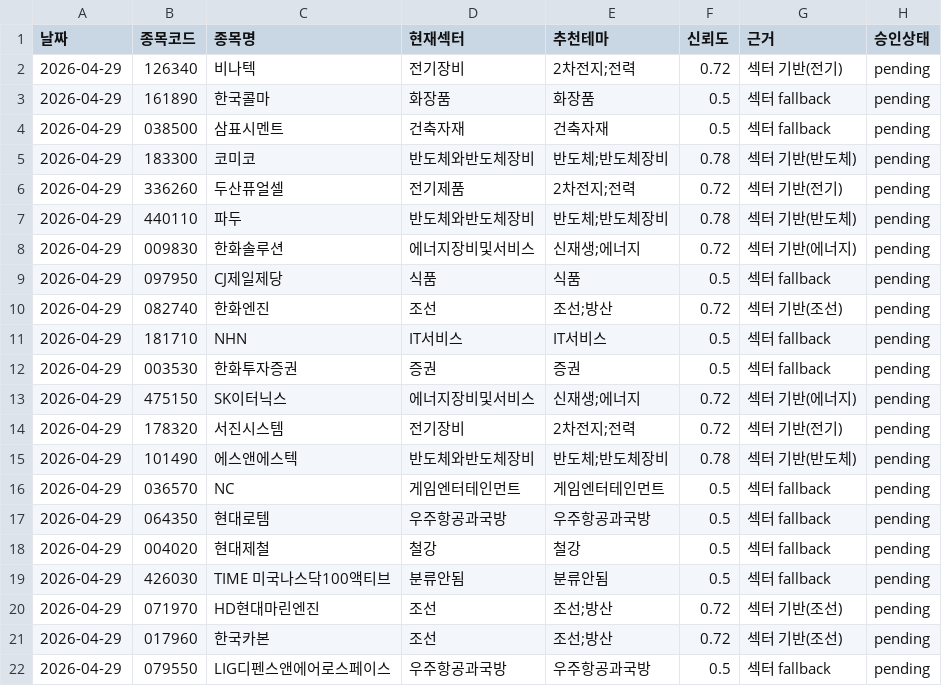
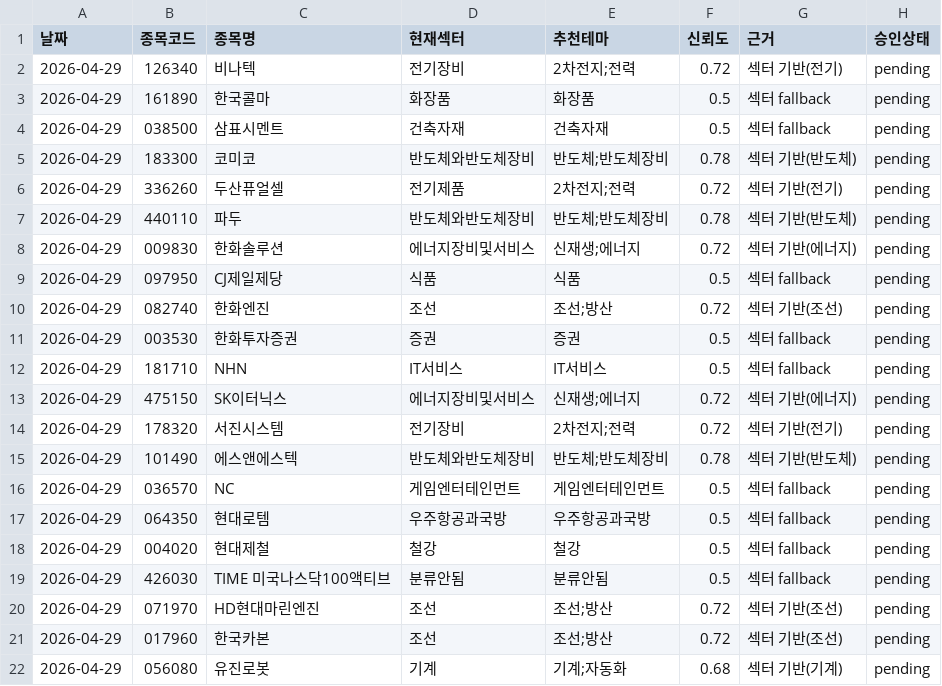
Before and after one commit to songyk544-ctrl/quant-bot, a CSV file: data/theme_suggestions.csv, drawn as a sheet.

```diff
--- a/data/theme_suggestions.csv
+++ b/data/theme_suggestions.csv
@@ -10,4 +10,4 @@
 2026-04-29,082740,한화엔진,조선,조선;방산,0.72,섹터 기반(조선),pending
+2026-04-29,003530,한화투자증권,증권,증권,0.5,섹터 fallback,pending
 2026-04-29,181710,NHN,IT서비스,IT서비스,0.5,섹터 fallback,pending
-2026-04-29,003530,한화투자증권,증권,증권,0.5,섹터 fallback,pending
 2026-04-29,475150,SK이터닉스,에너지장비및서비스,신재생;에너지,0.72,섹터 기반(에너지),pending
@@ -21,2 +21,2 @@
 2026-04-29,017960,한국카본,조선,조선;방산,0.72,섹터 기반(조선),pending
-2026-04-29,079550,LIG디펜스앤에어로스페이스,우주항공과국방,우주항공과국방,0.5,섹터 fallback,pending
+2026-04-29,056080,유진로봇,기계,기계;자동화,0.68,섹터 기반(기계),pending
```
Also changed, not shown: data/data.csv, data/score_trend.csv, 3 other files.
